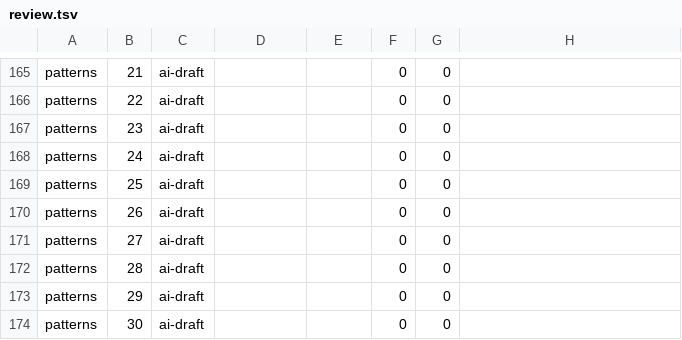
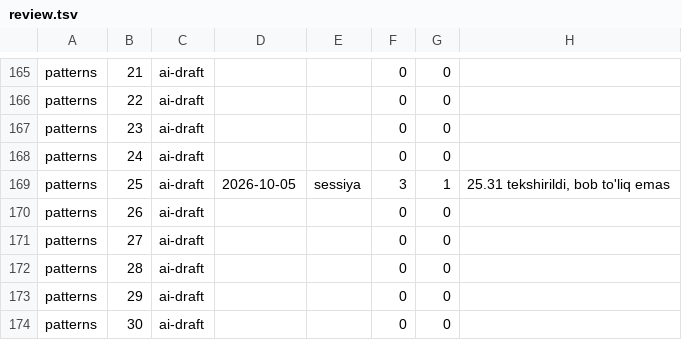
Before and after one commit to manguberdikom/claude-genius, a TSV file: docs/review.tsv, drawn as a sheet; only a part is shown, gaps mark what is left out; the diff covers the shown part only.

```diff
--- a/docs/review.tsv
+++ b/docs/review.tsv
@@ -168,3 +168,3 @@ patterns	23	ai-draft			0	0
 patterns	24	ai-draft			0	0	
-patterns	25	ai-draft			0	0	
+patterns	25	ai-draft	2026-10-05	sessiya	3	1	25.31 tekshirildi, bob to'liq emas
 patterns	26	ai-draft			0	0	
```
Also changed, not shown: 1 added row, 1 removed row and 20 edited cells elsewhere in this file, docs/review-queue.tsv, 1 other file.
